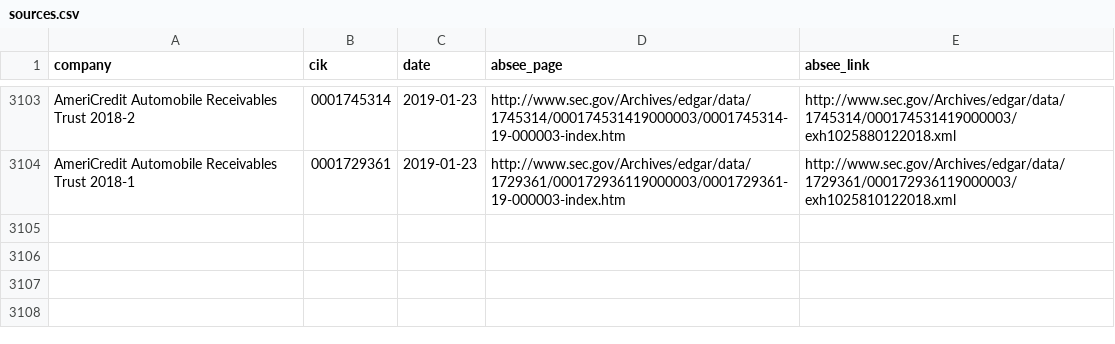
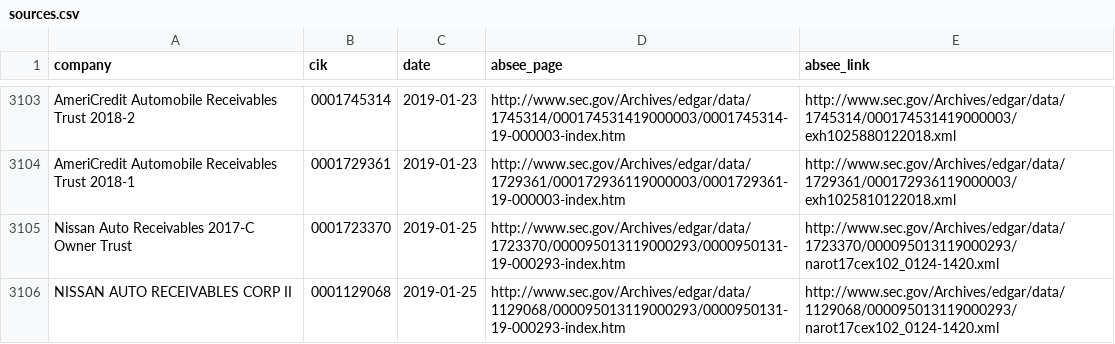
Before and after one commit to t-morrison/t-morrison.github.io, a CSV file: abs-ee/data/sources.csv, drawn as a sheet; only a part is shown, gaps mark what is left out; the diff names each change by its address in the sheet, - before the commit and + after, or states it on an @@ line.

```diff
--- a/abs-ee/data/sources.csv
+++ b/abs-ee/data/sources.csv
+row 3105: Nissan Auto Receivables 2017-C Owner Trust | 0001723370 | 2019-01-25 | http://www.sec.gov/Archives/edgar/data/1723370/000095013119000293/0000950131-19-000293-index.htm | http://www.sec.gov/Archives/edgar/data/1723370/000095013119000293/narot17cex102_0124-1420.xml
+row 3106: NISSAN AUTO RECEIVABLES CORP II | 0001129068 | 2019-01-25 | http://www.sec.gov/Archives/edgar/data/1129068/000095013119000293/0000950131-19-000293-index.htm | http://www.sec.gov/Archives/edgar/data/1129068/000095013119000293/narot17cex102_0124-1420.xml
```
Also changed, not shown: abs-ee/data/log.csv.
